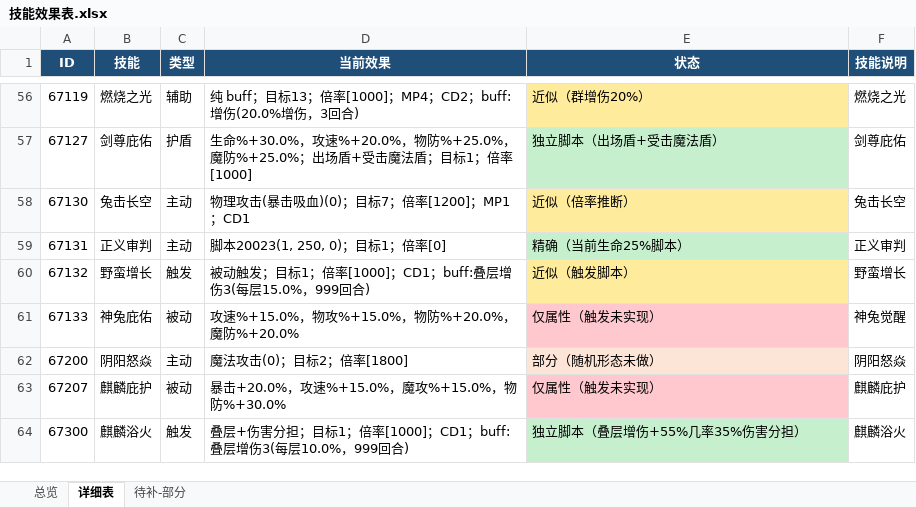
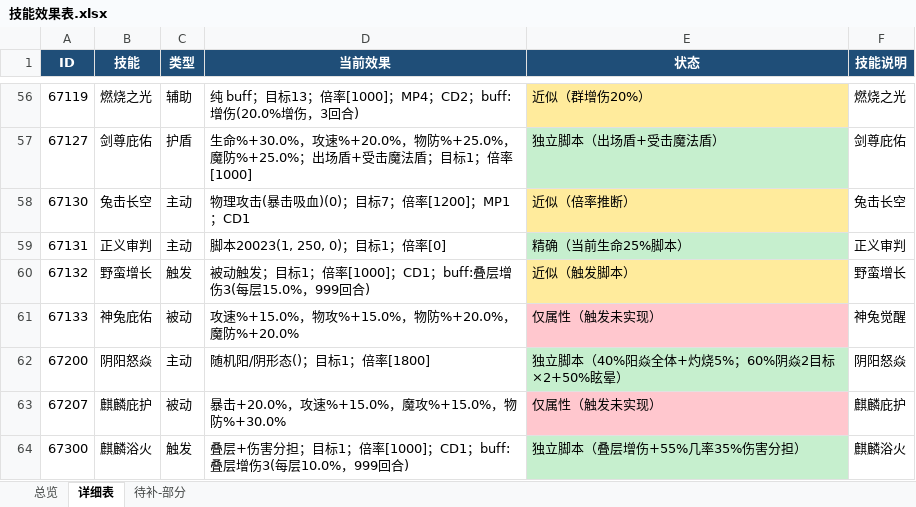
Before and after one commit to guaidancc-web/XCQY, an Excel workbook: docs/技能效果表.xlsx, sheet 详细表, drawn as a sheet; only a part is shown, gaps mark what is left out; values as stored, in another font and other column widths than the file's, no borders; the diff names each change by its address in the sheet, - before the commit and + after, or states it on an @@ line.

Commit message:
独立脚本 700023：67200 阴阳怒焱随机阳/阴形态

```diff
--- a/docs/技能效果表.xlsx (sheet 详细表)
+++ b/docs/技能效果表.xlsx (sheet 详细表)
-D62 (当前效果): 魔法攻击(0)；目标2；倍率[1800]
+D62 (当前效果): 随机阳/阴形态()；目标1；倍率[1800]
-E62 (状态): 部分（随机形态未做）
+E62 (状态): 独立脚本（40%阳焱全体+灼烧5%；60%阴焱2目标×2+50%眩晕）
-E62 fill: #FCE4D6
+E62 fill: #C6EFCE
```
Also changed, not shown: sheet 待补-部分, sheet 总览, 7 other files.
